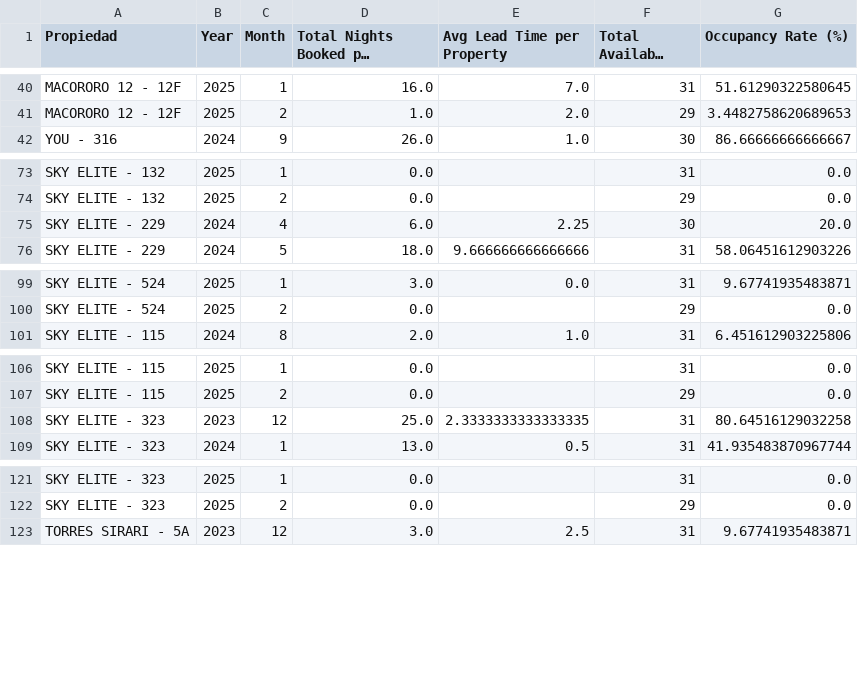
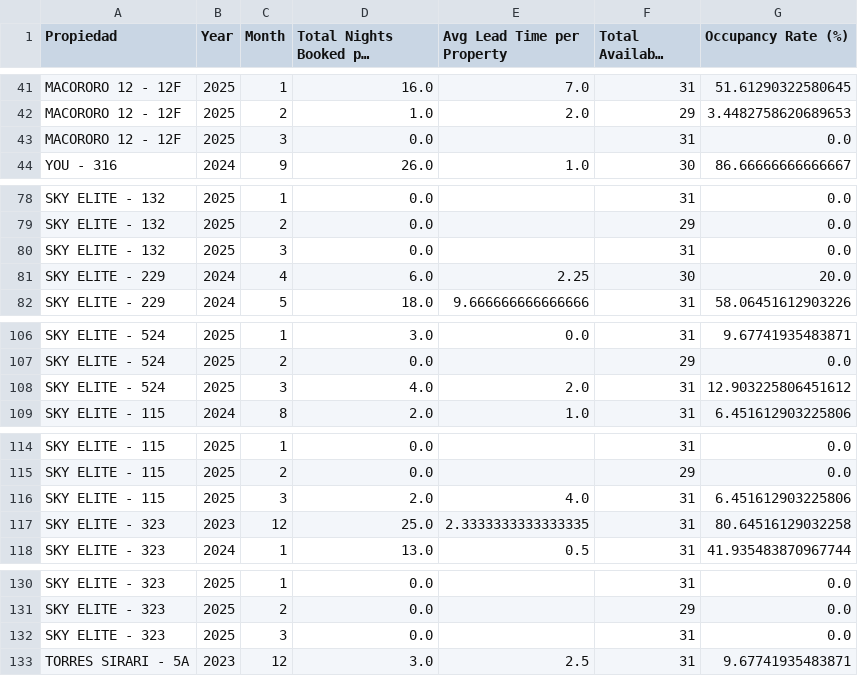
Before and after one commit to JoseOrellana14/AirBNB-Analysis, a CSV file: occupancy_by_property.csv, drawn as a sheet; only a part is shown, gaps mark what is left out; long unchanged cells end in …; the diff covers the shown part only; the diff names each change by its address in the sheet, - before the commit and + after, or states it on an @@ line.

```diff
--- a/occupancy_by_property.csv
+++ b/occupancy_by_property.csv
+row 43: MACORORO 12 - 12F | 2025 | 3 | 0.0 |  | 31 | 0.0
+row 80: SKY ELITE - 132 | 2025 | 3 | 0.0 |  | 31 | 0.0
+row 108: SKY ELITE - 524 | 2025 | 3 | 4.0 | 2.0 | 31 | 12.903225806451612
+row 116: SKY ELITE - 115 | 2025 | 3 | 2.0 | 4.0 | 31 | 6.451612903225806
+row 132: SKY ELITE - 323 | 2025 | 3 | 0.0 |  | 31 | 0.0
```
Also changed, not shown: 9 added rows and 12 edited cells elsewhere in this file, cleaned_DataFrame.csv, cleaned_Outliers.csv, 33 other files.
